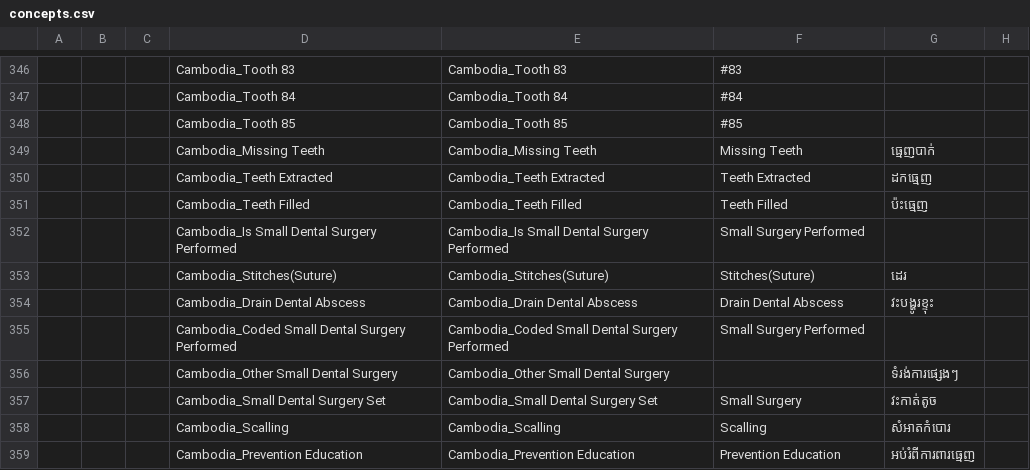
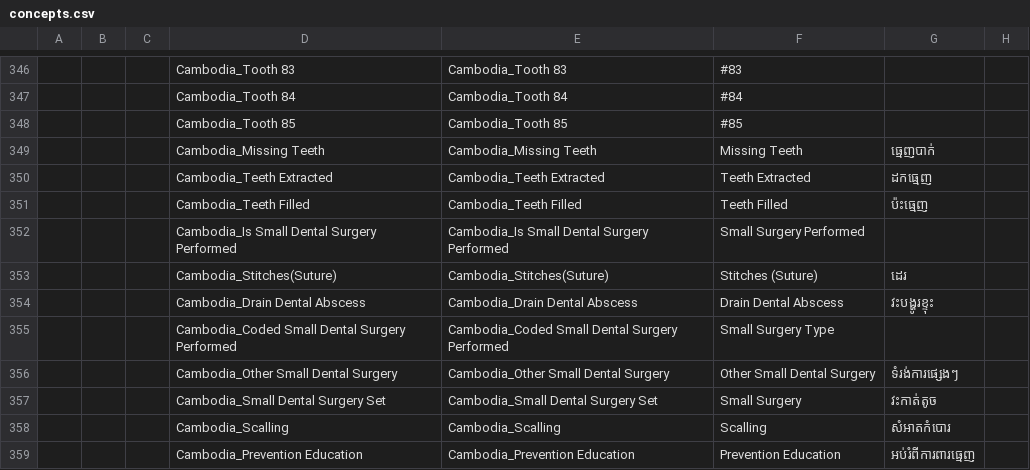
Before and after one commit to rbuisson/openmrs-config-omrs2018, a CSV file: configuration/concepts/concepts.csv, drawn as a sheet; only a part is shown, gaps mark what is left out; the diff names each change by its address in the sheet, - before the commit and + after, or states it on an @@ line.

Commit message:
TLC-27: Add short name of 'Cambodia_Other Small Dental Surgery' concept
	modified:   configuration/concepts/concepts.csv

```diff
--- a/configuration/concepts/concepts.csv
+++ b/configuration/concepts/concepts.csv
-F353: Stitches(Suture)
+F353: Stitches (Suture)
-F355: Small Surgery Performed
+F355: Small Surgery Type
-F356: (empty)
+F356: Other Small Dental Surgery
```
